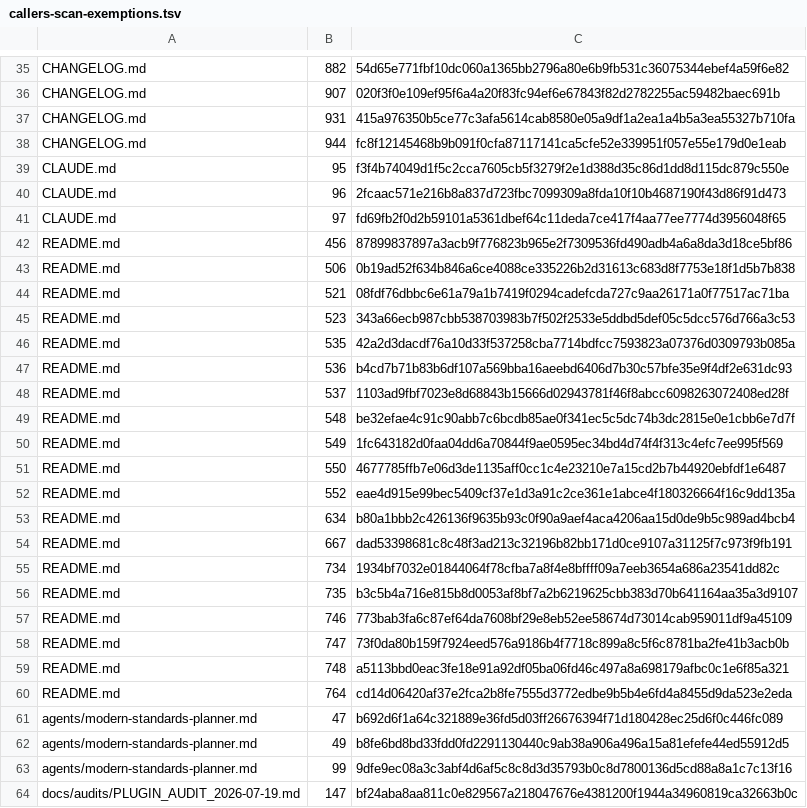
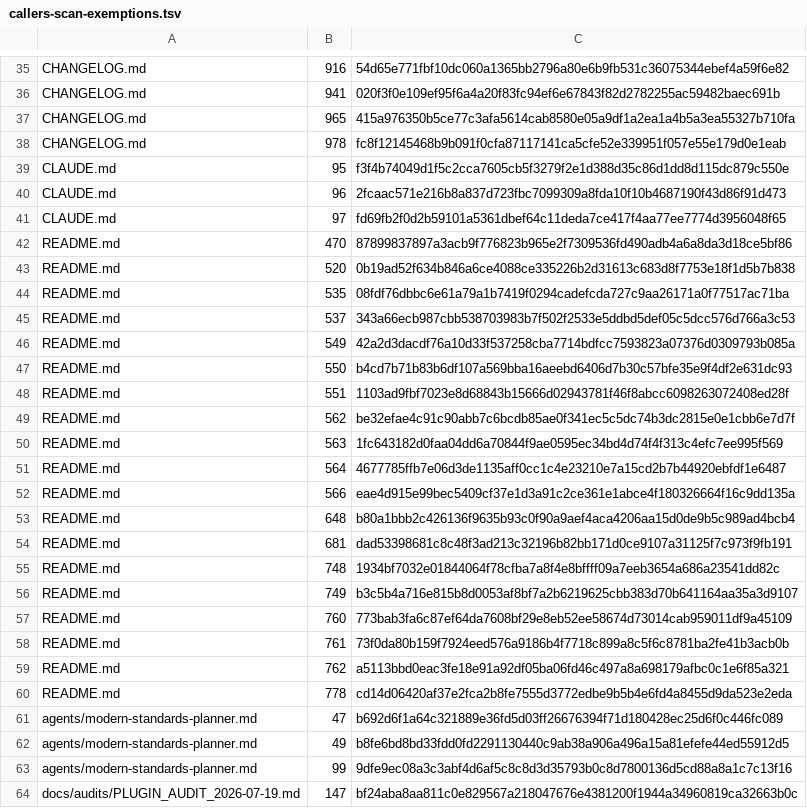
Before and after one commit to UnleashedServices/unleashed-mail-plugin, a TSV file: scripts/review/callers-scan-exemptions.tsv, drawn as a sheet; only a part is shown, gaps mark what is left out; removed rows and columns are numbered as before the commit, all else as after; the diff covers the shown part only; the diff names each change by its address in the sheet, - before the commit and + after, or states it on an @@ line.

```diff
--- a/scripts/review/callers-scan-exemptions.tsv
+++ b/scripts/review/callers-scan-exemptions.tsv
-B35: 882
+B35: 916
-B36: 907
+B36: 941
-B37: 931
+B37: 965
-B38: 944
+B38: 978
-B42: 456
+B42: 470
-B43: 506
+B43: 520
-row 44: README.md | 521 | 08fdf76dbbc6e61a79a1b7419f0294cadefcda727c9aa26171a0f77517ac71ba
-row 45: README.md | 523 | 343a66ecb987cbb538703983b7f502f2533e5ddbd5def05c5dcc576d766a3c53
-C44: 42a2d3dacdf76a10d33f537258cba7714bdfcc7593823a07376d0309793b085a
+C44: 08fdf76dbbc6e61a79a1b7419f0294cadefcda727c9aa26171a0f77517ac71ba
-row 47: README.md | 536 | b4cd7b71b83b6df107a569bba16aeebd6406d7b30c57bfe35e9f4df2e631dc93
-C45: 1103ad9fbf7023e8d68843b15666d02943781f46f8abcc6098263072408ed28f
+C45: 343a66ecb987cbb538703983b7f502f2533e5ddbd5def05c5dcc576d766a3c53
-row 49: README.md | 548 | be32efae4c91c90abb7c6bcdb85ae0f341ec5c5dc74b3dc2815e0e1cbb6e7d7f
-C46: 1fc643182d0faa04dd6a70844f9ae0595ec34bd4d74f4f313c4efc7ee995f569
+C46: 42a2d3dacdf76a10d33f537258cba7714bdfcc7593823a07376d0309793b085a
-C47: 4677785ffb7e06d3de1135aff0cc1c4e23210e7a15cd2b7b44920ebfdf1e6487
+C47: b4cd7b71b83b6df107a569bba16aeebd6406d7b30c57bfe35e9f4df2e631dc93
+row 48: README.md | 551 | 1103ad9fbf7023e8d68843b15666d02943781f46f8abcc6098263072408ed28f
+row 49: README.md | 562 | be32efae4c91c90abb7c6bcdb85ae0f341ec5c5dc74b3dc2815e0e1cbb6e7d7f
+row 50: README.md | 563 | 1fc643182d0faa04dd6a70844f9ae0595ec34bd4d74f4f313c4efc7ee995f569
+row 51: README.md | 564 | 4677785ffb7e06d3de1135aff0cc1c4e23210e7a15cd2b7b44920ebfdf1e6487
-B52: 552
+B52: 566
-B53: 634
+B53: 648
-B54: 667
+B54: 681
-B55: 734
+B55: 748
-B56: 735
+B56: 749
-B57: 746
+B57: 760
-B58: 747
+B58: 761
-B59: 748
+B59: 762
-B60: 764
+B60: 778
```
Also changed, not shown: 28 edited cells elsewhere in this file.
